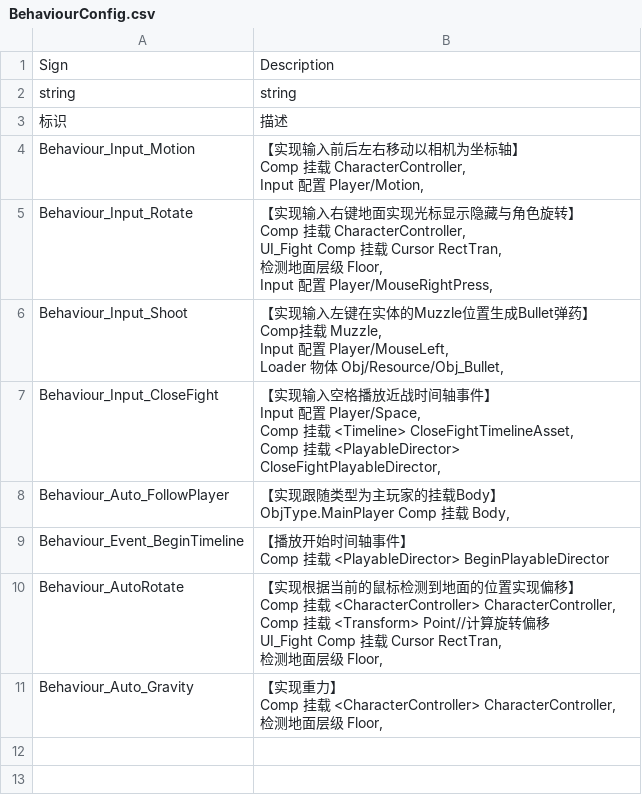
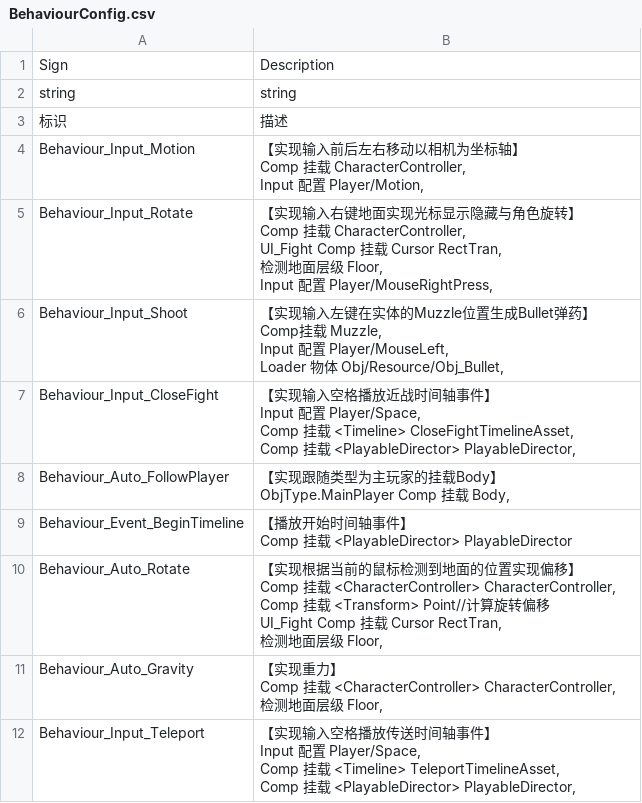
Before and after one commit to WH961230/YiSa, a CSV file: Assets/StreamingAssets/Csv/BehaviourConfig.csv, drawn as a sheet.

```diff
--- a/Assets/StreamingAssets/Csv/BehaviourConfig.csv
+++ b/Assets/StreamingAssets/Csv/BehaviourConfig.csv
@@ -15,15 +15,15 @@ Input 配置 Player/MouseLeft,
 Loader 物体 Obj/Resource/Obj_Bullet,"
-Behaviour_Input_CloseFight,"【实现输入空格播放近战时间轴事件】
-Input 配置 Player/Space,
-Comp 挂载 <Timeline> CloseFightTimelineAsset,
-Comp 挂载 <PlayableDirector> CloseFightPlayableDirector,"
+Behaviour_Input_CloseFight,"【实现输入空格播放近战时间轴事件】
+Input 配置 Player/Space,
+Comp 挂载 <Timeline> CloseFightTimelineAsset,
+Comp 挂载 <PlayableDirector> PlayableDirector,"
 Behaviour_Auto_FollowPlayer,"【实现跟随类型为主玩家的挂载Body】
 ObjType.MainPlayer Comp 挂载 Body,"
-Behaviour_Event_BeginTimeline,"【播放开始时间轴事件】
-Comp 挂载 <PlayableDirector> BeginPlayableDirector"
-Behaviour_AutoRotate,"【实现根据当前的鼠标检测到地面的位置实现偏移】
-Comp 挂载 <CharacterController> CharacterController,
-Comp 挂载 <Transform> Point//计算旋转偏移
-UI_Fight Comp 挂载 Cursor RectTran,
-检测地面层级 Floor,"
+Behaviour_Event_BeginTimeline,"【播放开始时间轴事件】
+Comp 挂载 <PlayableDirector> PlayableDirector"
+Behaviour_Auto_Rotate,"【实现根据当前的鼠标检测到地面的位置实现偏移】
+Comp 挂载 <CharacterController> CharacterController,
+Comp 挂载 <Transform> Point//计算旋转偏移
+UI_Fight Comp 挂载 Cursor RectTran,
+检测地面层级 Floor,"
 Behaviour_Auto_Gravity,"【实现重力】
@@ -31 +31,5 @@ Comp 挂载 <CharacterController> CharacterController,
 检测地面层级 Floor,"
+Behaviour_Input_Teleport,"【实现输入空格播放传送时间轴事件】
+Input 配置 Player/Space,
+Comp 挂载 <Timeline> TeleportTimelineAsset,
+Comp 挂载 <PlayableDirector> PlayableDirector,"
```
Also changed, not shown: Assets/StreamingAssets/Csv/ObjConfig.csv, 13 other files.
